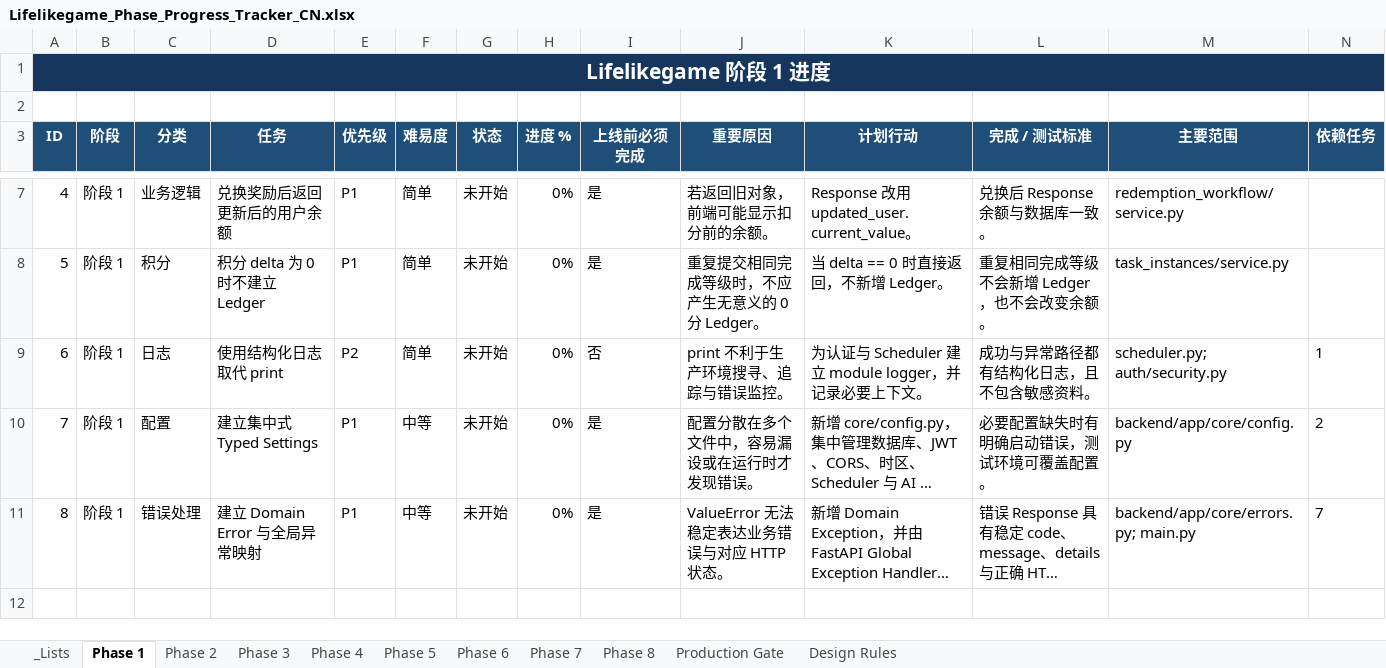
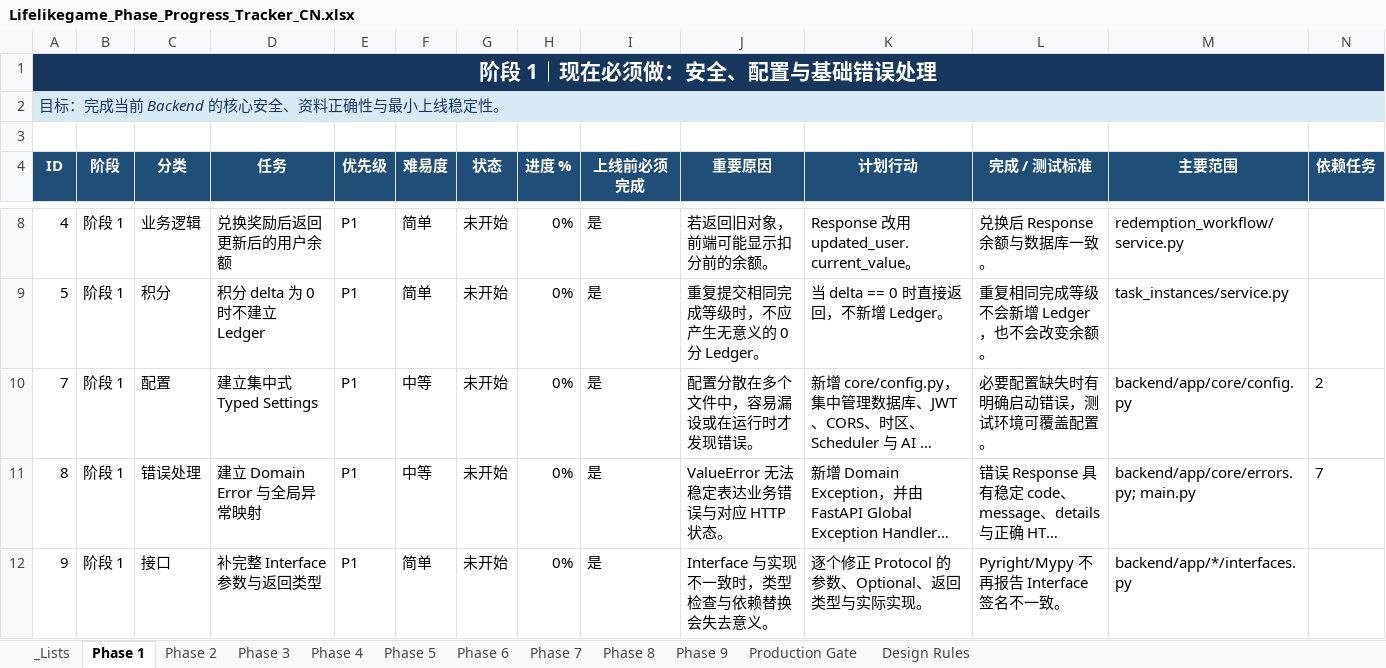
Before and after one commit to limgwei-123/lifelikegame, an Excel workbook: Lifelikegame_Phase_Progress_Tracker_CN.xlsx, sheet Phase 1, drawn as a sheet; only a part is shown, gaps mark what is left out; long unchanged cells end in …; values as stored, in another font and other column widths than the file's, no borders; conditional formats and table styles not drawn; removed rows and columns are numbered as before the commit, all else as after; the diff names each change by its address in the sheet, - before the commit and + after, or states it on an @@ line.

```diff
--- a/Lifelikegame_Phase_Progress_Tracker_CN.xlsx (sheet Phase 1)
+++ b/Lifelikegame_Phase_Progress_Tracker_CN.xlsx (sheet Phase 1)
+sheet tab: Phase 9
-A1 (ID): Lifelikegame 阶段 1 进度
+A1 (ID): 阶段 1｜现在必须做：安全、配置与基础错误处理
+row 2: 目标：完成当前 Backend 的核心安全、资料正确性与最小上线稳定性。
-row 9: 6 | 阶段 1 | 日志 | 使用结构化日志取代 print | P2 | 简单 | 未开始 | 0% | 否 | print 不利于生产环境搜寻、追踪与错误监控。 | 为认证与 Scheduler 建立 module logger，并记录必要上下文。 | 成功与异常路径都有结构化日志，且不包含敏感资料。 | scheduler.py; auth/security.py | 1
+row 12: 9 | 阶段 1 | 接口 | 补完整 Interface 参数与返回类型 | P1 | 简单 | 未开始 | 0% | 是 | Interface 与实现不一致时，类型检查与依赖替换会失去意义。 | 逐个修正 Protocol 的参数、Optional、返回类型与实际实现。 | Pyright/Mypy 不再报告 Interface 签名不一致。 | backend/app/*/interfaces.py
```
Also changed, not shown: sheet Phase 8, sheet Phase 3, sheet Phase 4, sheet Phase 7, sheet Phase 5, sheet Phase 2, 3 more sheets.
